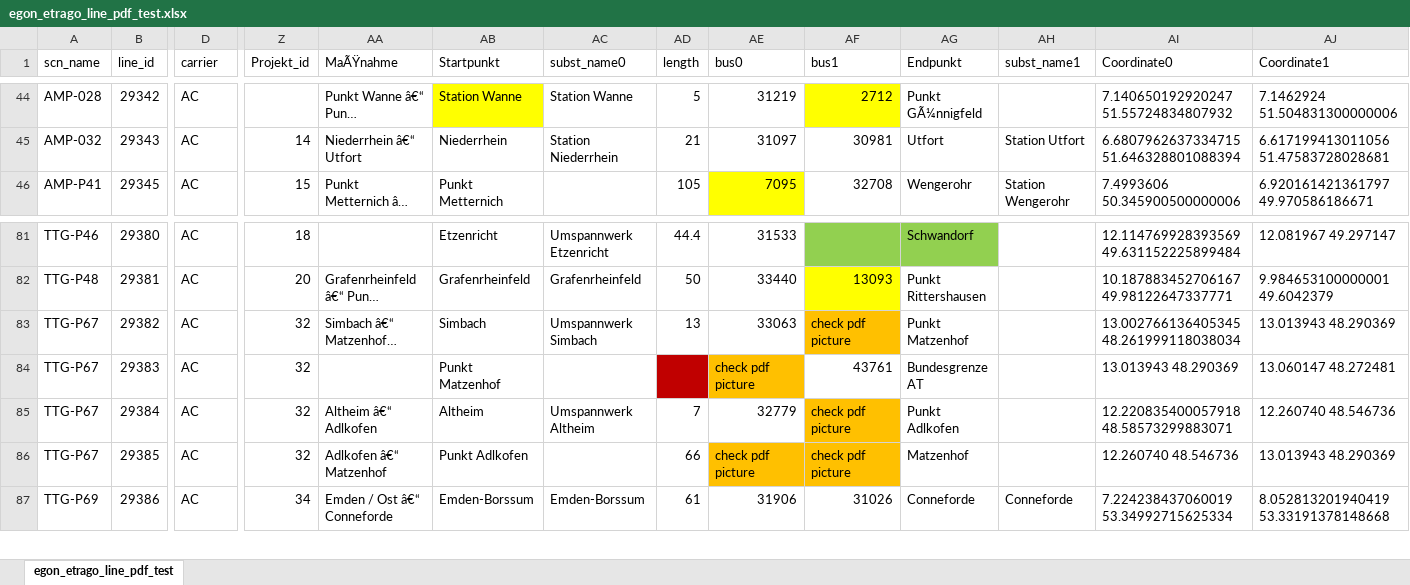
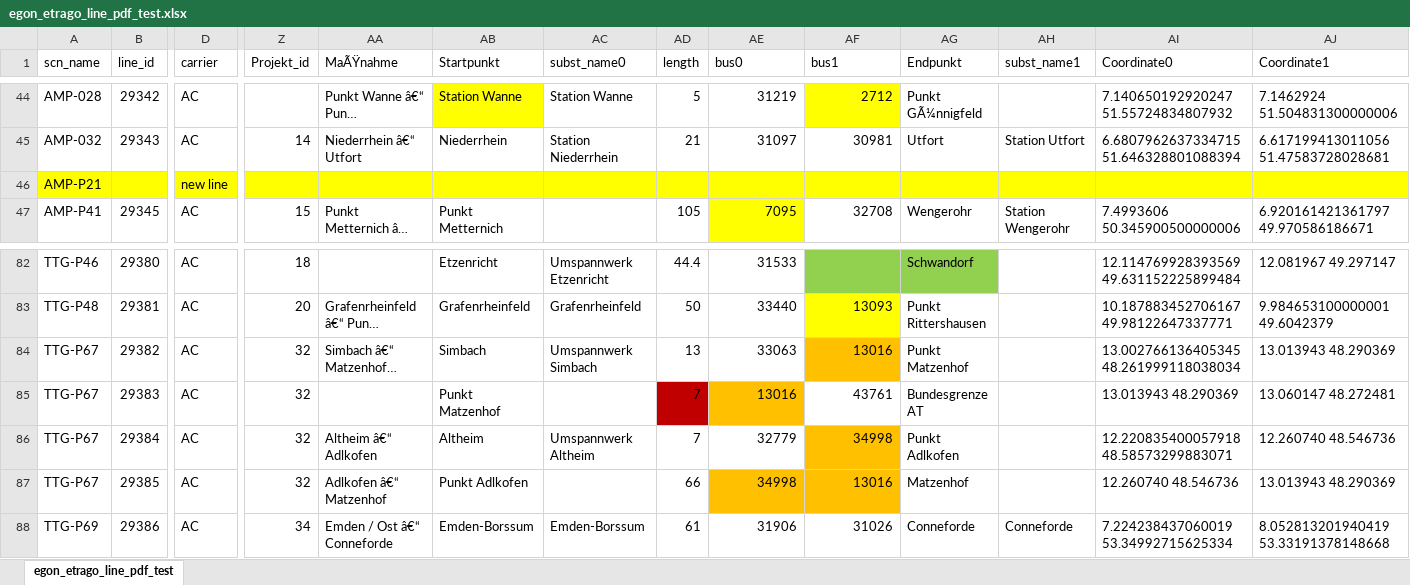
Before and after one commit to openego/powerd-data, an Excel workbook: src/egon/data/datasets/egon_etrago_line/egon_etrago_line_pdf_test.xlsx, sheet egon_etrago_line_pdf_test, drawn as a sheet; only a part is shown, gaps mark what is left out; long unchanged cells end in …; values as stored, in another font and other column widths than the file's, no borders; addresses are those after the commit; rows hold the shown columns only; the diff names each change by its address in the sheet, - before the commit and + after, or states it on an @@ line.

```diff
--- a/src/egon/data/datasets/egon_etrago_line/egon_etrago_line_pdf_test.xlsx (sheet egon_etrago_line_pdf_test)
+++ b/src/egon/data/datasets/egon_etrago_line/egon_etrago_line_pdf_test.xlsx (sheet egon_etrago_line_pdf_test)
+row 46: AMP-P21 |  | new line
-AF84 (bus1): check pdf picture
+AF84 (bus1): 13016
-AD85 (length): (empty)
+AD85 (length): 7
-AE85 (bus0): check pdf picture
+AE85 (bus0): 13016
-AF86 (bus1): check pdf picture
+AF86 (bus1): 34998
-AE87 (bus0): check pdf picture
+AE87 (bus0): 34998
-AF87 (bus1): check pdf picture
+AF87 (bus1): 13016
```
Also changed, not shown: 6 other files.
